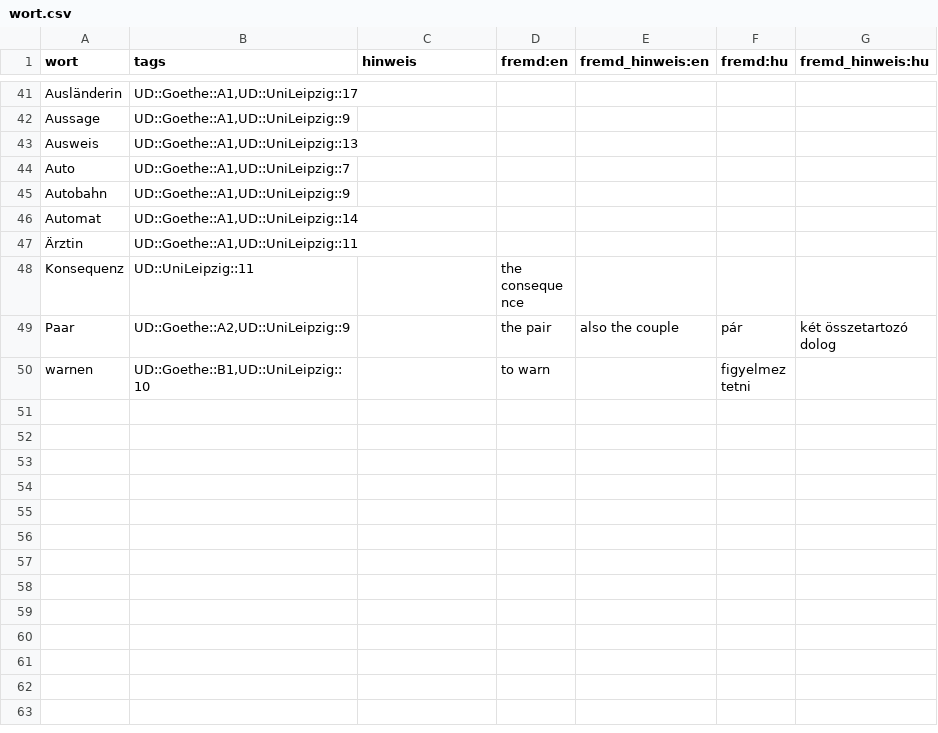
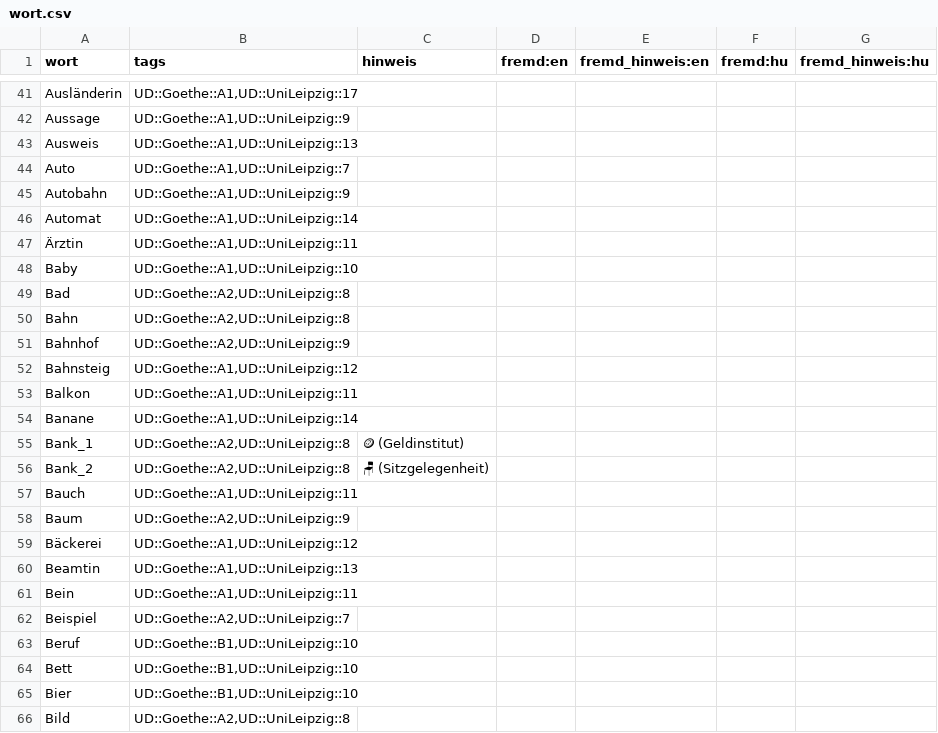
Before and after one commit to AFulgens/ultimate-deutsch, a CSV file: src/data/wort.csv, drawn as a sheet; only a part is shown, gaps mark what is left out; the shorter side is filled out with more unchanged rows; the diff covers the shown part only.

```diff
--- a/src/data/wort.csv
+++ b/src/data/wort.csv
@@ -47 +47,20 @@ Automat,"UD::Goethe::A1,UD::UniLeipzig::14",,,,,
 Ärztin,"UD::Goethe::A1,UD::UniLeipzig::11",,,,,
+Baby,"UD::Goethe::A1,UD::UniLeipzig::10",,,,,
+Bad,"UD::Goethe::A2,UD::UniLeipzig::8",,,,,
+Bahn,"UD::Goethe::A2,UD::UniLeipzig::8",,,,,
+Bahnhof,"UD::Goethe::A2,UD::UniLeipzig::9",,,,,
+Bahnsteig,"UD::Goethe::A1,UD::UniLeipzig::12",,,,,
+Balkon,"UD::Goethe::A1,UD::UniLeipzig::11",,,,,
+Banane,"UD::Goethe::A1,UD::UniLeipzig::14",,,,,
+Bank_1,"UD::Goethe::A2,UD::UniLeipzig::8",🪙 (Geldinstitut),,,,
+Bank_2,"UD::Goethe::A2,UD::UniLeipzig::8",🪑 (Sitzgelegenheit),,,,
+Bauch,"UD::Goethe::A1,UD::UniLeipzig::11",,,,,
+Baum,"UD::Goethe::A2,UD::UniLeipzig::9",,,,,
+Bäckerei,"UD::Goethe::A1,UD::UniLeipzig::12",,,,,
+Beamtin,"UD::Goethe::A1,UD::UniLeipzig::13",,,,,
+Bein,"UD::Goethe::A1,UD::UniLeipzig::11",,,,,
+Beispiel,"UD::Goethe::A2,UD::UniLeipzig::7",,,,,
+Beruf,"UD::Goethe::B1,UD::UniLeipzig::10",,,,,
+Bett,"UD::Goethe::B1,UD::UniLeipzig::10",,,,,
+Bier,"UD::Goethe::B1,UD::UniLeipzig::10",,,,,
+Bild,"UD::Goethe::A2,UD::UniLeipzig::8",,,,,
```
Also changed, not shown: 14 added rows and 1 edited cell elsewhere in this file, sources/word-lists/a1/A1.csv, src/data/guid.csv, 1 other file.
